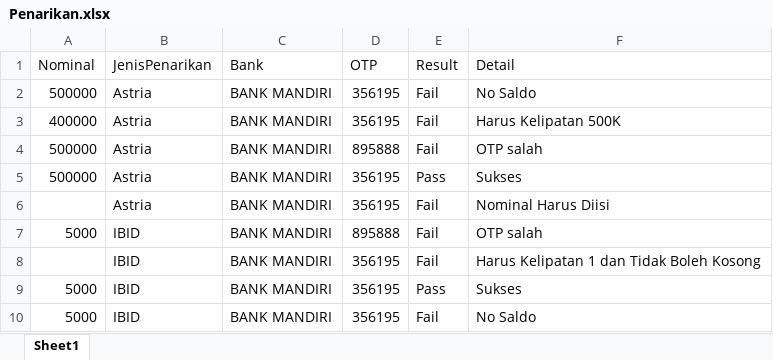
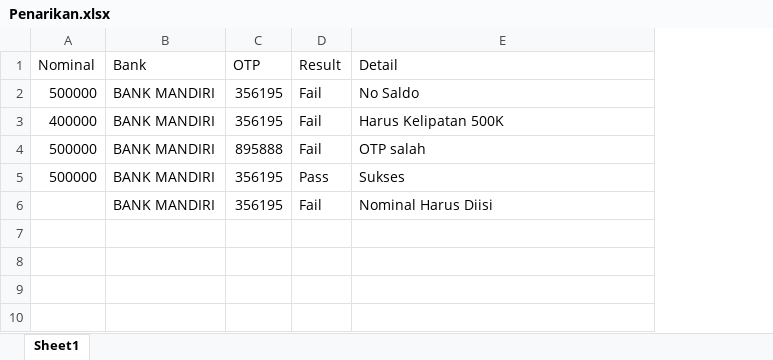
Before and after one commit to qcaccompanies/ACCBid-Mobile, an Excel workbook: Penarikan.xlsx, sheet Sheet1, drawn as a sheet; values as stored, in another font and other column widths than the file's, no borders; the diff names each change by its address in the sheet, - before the commit and + after, or states it on an @@ line.

```diff
--- a/Penarikan.xlsx (sheet Sheet1)
+++ b/Penarikan.xlsx (sheet Sheet1)
-column B (JenisPenarikan), rows 2-6: all Astria
-row 7: 5000 | IBID | BANK MANDIRI | 895888 | Fail | OTP salah
-row 8:  | IBID | BANK MANDIRI | 356195 | Fail | Harus Kelipatan 1 dan Tidak Boleh Kosong
-row 9: 5000 | IBID | BANK MANDIRI | 356195 | Pass | Sukses
-row 10: 5000 | IBID | BANK MANDIRI | 356195 | Fail | No Saldo
```
Also changed, not shown: 12 other files.
